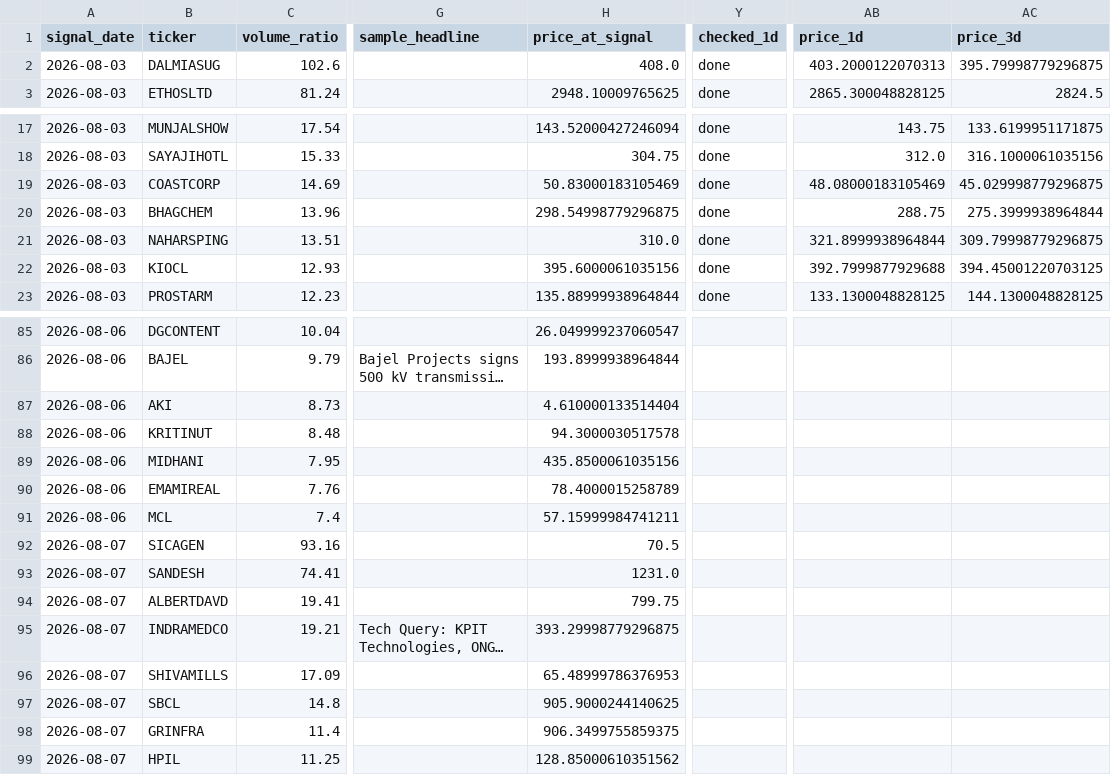
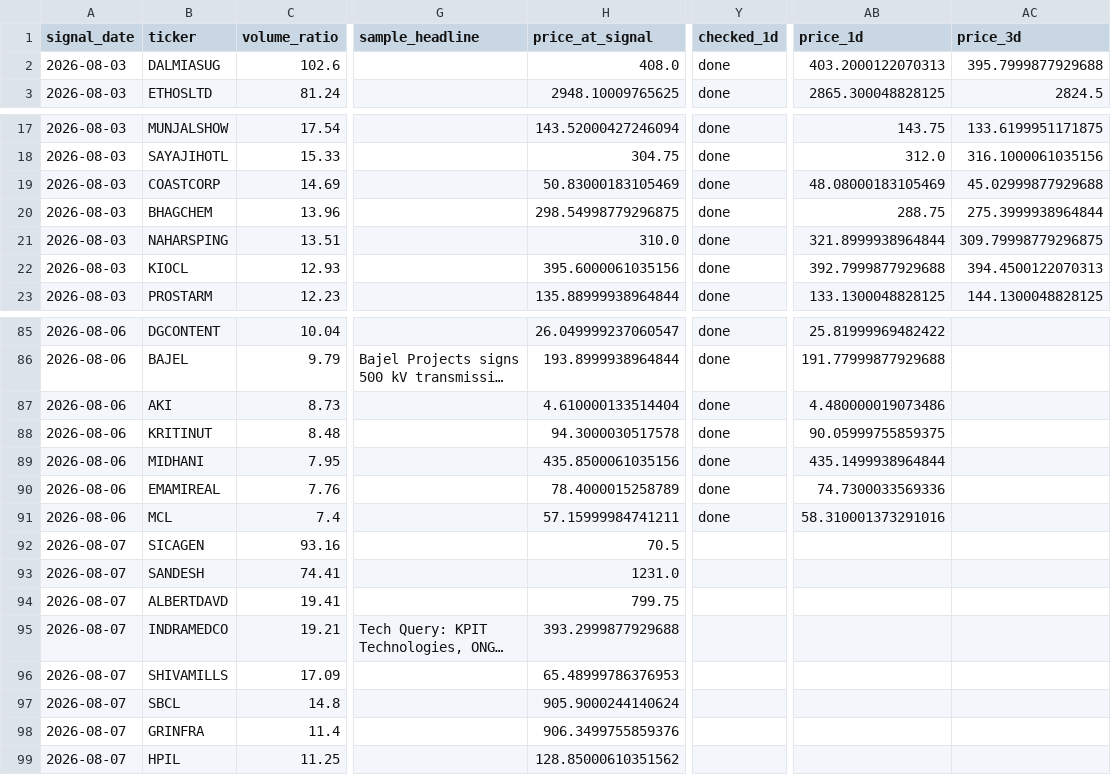
Before and after one commit to Dev8735/Real_Trade, a CSV file: data/signals_log.csv, drawn as a sheet; only a part is shown, gaps mark what is left out; long unchanged cells end in …; the diff covers the shown part only; the diff names each change by its address in the sheet, - before the commit and + after, or states it on an @@ line.

```diff
--- a/data/signals_log.csv
+++ b/data/signals_log.csv
-AC2 (price_3d): 395.79998779296875
+AC2 (price_3d): 395.7999877929688
-AC19 (price_3d): 45.029998779296875
+AC19 (price_3d): 45.02999877929688
-AC22 (price_3d): 394.45001220703125
+AC22 (price_3d): 394.4500122070313
-Y85:Y91 (checked_1d): (empty)
+Y85:Y91 (checked_1d): done
-AB85 (price_1d): (empty)
+AB85 (price_1d): 25.81999969482422
-AB86 (price_1d): (empty)
+AB86 (price_1d): 191.77999877929688
-AB87 (price_1d): (empty)
+AB87 (price_1d): 4.480000019073486
-AB88 (price_1d): (empty)
+AB88 (price_1d): 90.05999755859375
-AB89 (price_1d): (empty)
+AB89 (price_1d): 435.1499938964844
-AB90 (price_1d): (empty)
+AB90 (price_1d): 74.7300033569336
-AB91 (price_1d): (empty)
+AB91 (price_1d): 58.310001373291016
-H95 (price_at_signal): 393.29998779296875
+H95 (price_at_signal): 393.2999877929688
-H97 (price_at_signal): 905.9000244140625
+H97 (price_at_signal): 905.9000244140624
-H98 (price_at_signal): 906.3499755859375
+H98 (price_at_signal): 906.3499755859376
```
Also changed, not shown: 55 edited cells elsewhere in this file.
